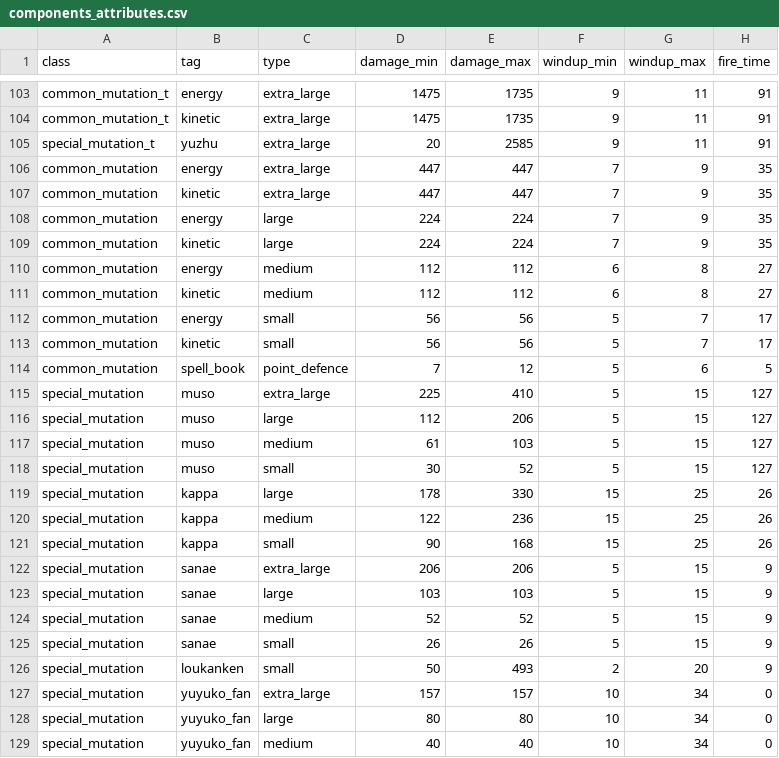
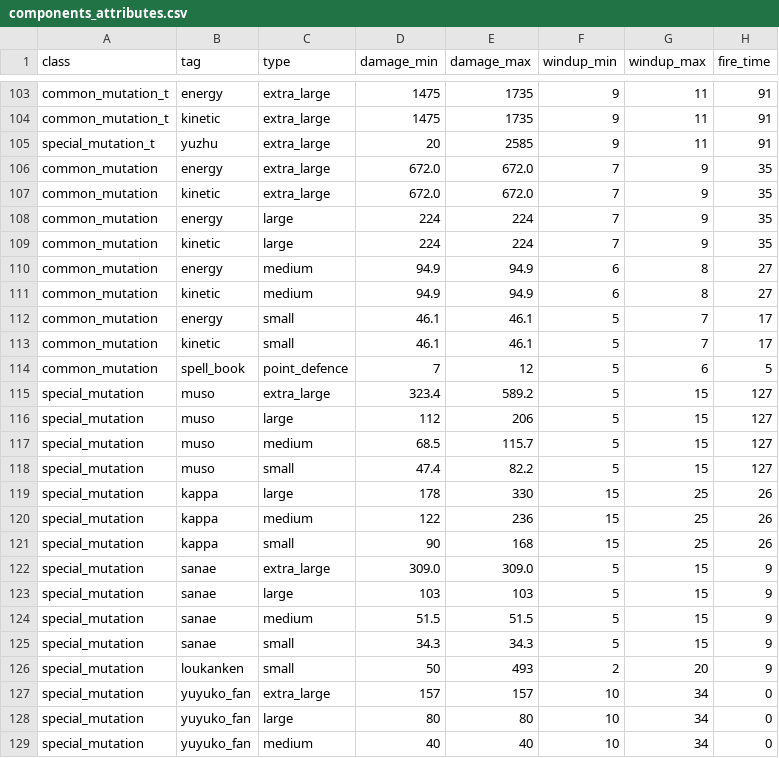
Before and after one commit to touhou-gulaxy/touhou4, a CSV file: utils/components_attributes.csv, drawn as a sheet; only a part is shown, gaps mark what is left out; the diff covers the shown part only; the diff names each change by its address in the sheet, - before the commit and + after, or states it on an @@ line.

```diff
--- a/utils/components_attributes.csv
+++ b/utils/components_attributes.csv
-D106:D107 (damage_min): 447
+D106:D107 (damage_min): 672.0
-E106:E107 (damage_max): 447
+E106:E107 (damage_max): 672.0
-D110:D111 (damage_min): 112
+D110:D111 (damage_min): 94.9
-E110:E111 (damage_max): 112
+E110:E111 (damage_max): 94.9
-D112:D113 (damage_min): 56
+D112:D113 (damage_min): 46.1
-E112:E113 (damage_max): 56
+E112:E113 (damage_max): 46.1
-D115 (damage_min): 225
+D115 (damage_min): 323.4
-E115 (damage_max): 410
+E115 (damage_max): 589.2
-D117 (damage_min): 61
+D117 (damage_min): 68.5
-E117 (damage_max): 103
+E117 (damage_max): 115.7
-D118 (damage_min): 30
+D118 (damage_min): 47.4
-E118 (damage_max): 52
+E118 (damage_max): 82.2
-D122 (damage_min): 206
+D122 (damage_min): 309.0
-E122 (damage_max): 206
+E122 (damage_max): 309.0
-D124 (damage_min): 52
+D124 (damage_min): 51.5
-E124 (damage_max): 52
+E124 (damage_max): 51.5
-D125 (damage_min): 26
+D125 (damage_min): 34.3
-E125 (damage_max): 26
+E125 (damage_max): 34.3
```
Also changed, not shown: 70 edited cells elsewhere in this file, 37 other files.
